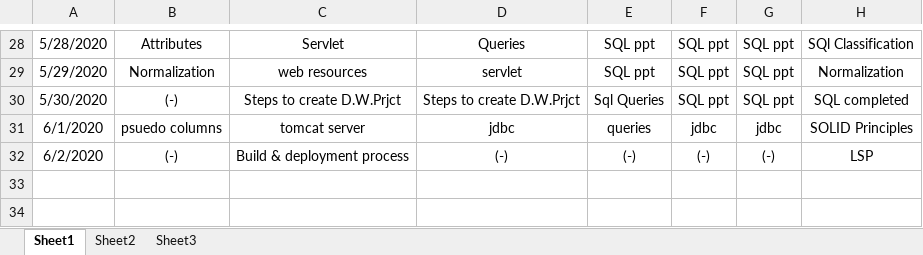
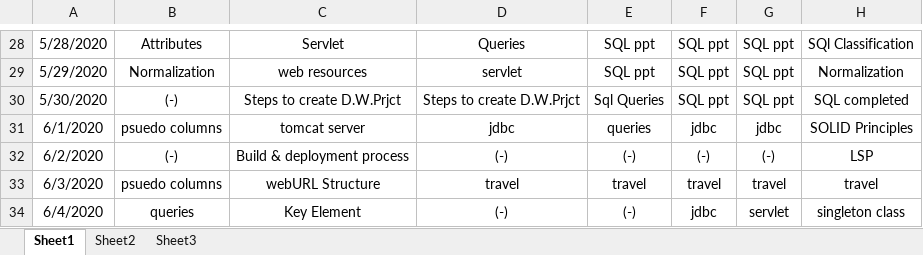
Before and after one commit to akshaykumar333/new1, an Excel workbook: Daily Update/Daily Updates.xlsx, sheet Sheet1, drawn as a sheet; only a part is shown, gaps mark what is left out; values as stored, in another font and other column widths than the file's, no borders; the diff names each change by its address in the sheet, - before the commit and + after, or states it on an @@ line.

```diff
--- a/Daily Update/Daily Updates.xlsx (sheet Sheet1)
+++ b/Daily Update/Daily Updates.xlsx (sheet Sheet1)
+row 33: 6/3/2020 | psuedo columns | webURL Structure | travel | travel | travel | travel | travel
+row 34: 6/4/2020 | queries | Key Element | (-) | (-) | jdbc | servlet | singleton class
```
Also changed, not shown: Daily Update/Akshay Classes.xlsx.
